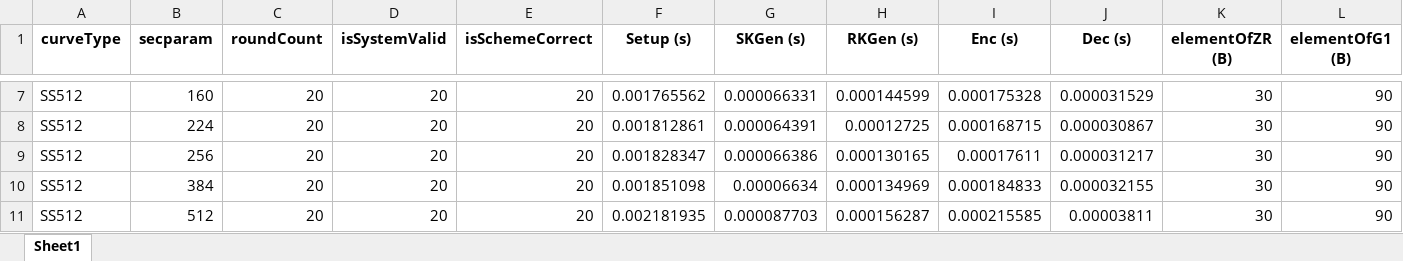
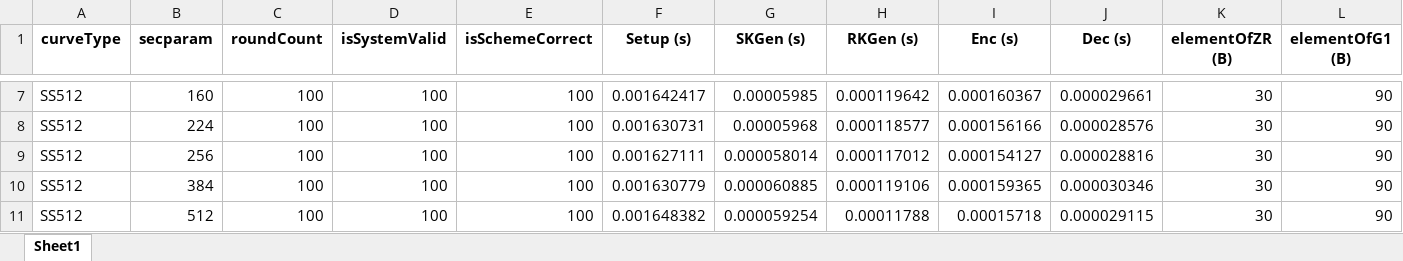
Before and after one commit to BatchClayderman/Cryptography-Schemes, an Excel workbook: SchemeIBMETR/SchemeIBMECH.xlsx, sheet Sheet1, drawn as a sheet; only a part is shown, gaps mark what is left out; values as stored, in another font and other column widths than the file's, no borders; the diff covers the shown part only; the diff names each change by its address in the sheet, - before the commit and + after, or states it on an @@ line.

```diff
--- a/SchemeIBMETR/SchemeIBMECH.xlsx (sheet Sheet1)
+++ b/SchemeIBMETR/SchemeIBMECH.xlsx (sheet Sheet1)
-C7:C11 (roundCount): 20
+C7:C11 (roundCount): 100
-D7:D11 (isSystemValid): 20
+D7:D11 (isSystemValid): 100
-E7:E11 (isSchemeCorrect): 20
+E7:E11 (isSchemeCorrect): 100
-F7 (Setup (s)): 0.001765562
+F7 (Setup (s)): 0.001642417
-G7 (SKGen (s)): 0.000066331
+G7 (SKGen (s)): 0.00005985
-H7 (RKGen (s)): 0.000144599
+H7 (RKGen (s)): 0.000119642
-I7 (Enc (s)): 0.000175328
+I7 (Enc (s)): 0.000160367
-J7 (Dec (s)): 0.000031529
+J7 (Dec (s)): 0.000029661
-F8 (Setup (s)): 0.001812861
+F8 (Setup (s)): 0.001630731
-G8 (SKGen (s)): 0.000064391
+G8 (SKGen (s)): 0.00005968
-H8 (RKGen (s)): 0.00012725
+H8 (RKGen (s)): 0.000118577
-I8 (Enc (s)): 0.000168715
+I8 (Enc (s)): 0.000156166
-J8 (Dec (s)): 0.000030867
+J8 (Dec (s)): 0.000028576
-F9 (Setup (s)): 0.001828347
+F9 (Setup (s)): 0.001627111
-G9 (SKGen (s)): 0.000066386
+G9 (SKGen (s)): 0.000058014
-H9 (RKGen (s)): 0.000130165
+H9 (RKGen (s)): 0.000117012
-I9 (Enc (s)): 0.00017611
+I9 (Enc (s)): 0.000154127
-J9 (Dec (s)): 0.000031217
+J9 (Dec (s)): 0.000028816
-F10 (Setup (s)): 0.001851098
+F10 (Setup (s)): 0.001630779
-G10 (SKGen (s)): 0.00006634
+G10 (SKGen (s)): 0.000060885
-H10 (RKGen (s)): 0.000134969
+H10 (RKGen (s)): 0.000119106
-I10 (Enc (s)): 0.000184833
+I10 (Enc (s)): 0.000159365
-J10 (Dec (s)): 0.000032155
+J10 (Dec (s)): 0.000030346
-F11 (Setup (s)): 0.002181935
+F11 (Setup (s)): 0.001648382
-G11 (SKGen (s)): 0.000087703
+G11 (SKGen (s)): 0.000059254
-H11 (RKGen (s)): 0.000156287
+H11 (RKGen (s)): 0.00011788
-I11 (Enc (s)): 0.000215585
+I11 (Enc (s)): 0.00015718
-J11 (Dec (s)): 0.00003811
+J11 (Dec (s)): 0.000029115
```
Also changed, not shown: 40 edited cells elsewhere in this sheet, SchemeHIBME/SchemeAnonymousME.xlsx, SchemeHIBME/SchemeHIBME.xlsx, 18 other files.
